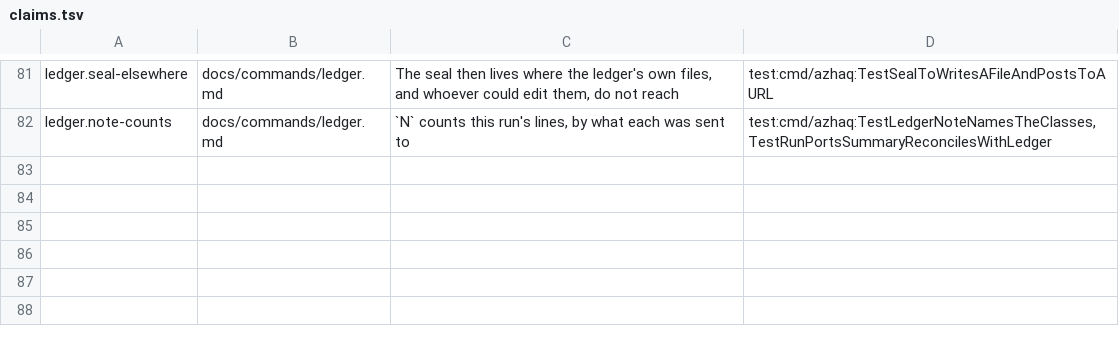
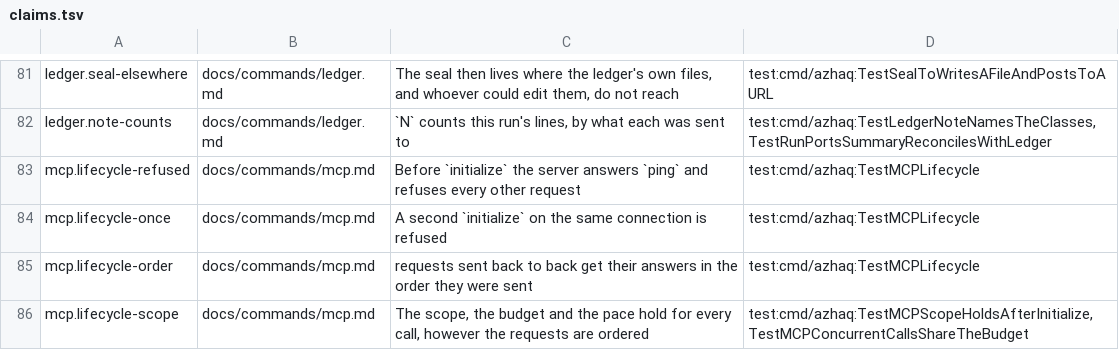
Before and after one commit to lilsadfoqs/azhaq, a TSV file: docs/claims.tsv, drawn as a sheet; only a part is shown, gaps mark what is left out.

Commit message:
fix(mcp): follow the initialize lifecycle
The server kept no connection state: tools/call and tools/list were answered before initialize,
a second initialize succeeded, and responses to requests sent back to back came in no fixed
order. initialize is now read and answered on the read loop, so it comes before any later
request. Until then only ping is answered and the rest is an error; a second initialize is an
error. Everything but a tool call is answered where it is read, in order; a tool call still
runs on its own so cancel and the stop signal reach it. The scope and the budget are checked as
before.

Fixes #51

```diff
--- a/docs/claims.tsv
+++ b/docs/claims.tsv
@@ -82 +82,5 @@ ledger.seal-elsewhere	docs/commands/ledger.md	The seal then lives where the ledg
 ledger.note-counts	docs/commands/ledger.md	`N` counts this run's lines, by what each was sent to	test:cmd/azhaq:TestLedgerNoteNamesTheClasses,TestRunPortsSummaryReconcilesWithLedger
+mcp.lifecycle-refused	docs/commands/mcp.md	Before `initialize` the server answers `ping` and refuses every other request	test:cmd/azhaq:TestMCPLifecycle
+mcp.lifecycle-once	docs/commands/mcp.md	A second `initialize` on the same connection is refused	test:cmd/azhaq:TestMCPLifecycle
+mcp.lifecycle-order	docs/commands/mcp.md	requests sent back to back get their answers in the order they were sent	test:cmd/azhaq:TestMCPLifecycle
+mcp.lifecycle-scope	docs/commands/mcp.md	The scope, the budget and the pace hold for every call, however the requests are ordered	test:cmd/azhaq:TestMCPScopeHoldsAfterInitialize,TestMCPConcurrentCallsShareTheBudget
```
Also changed, not shown: 6 other files.
